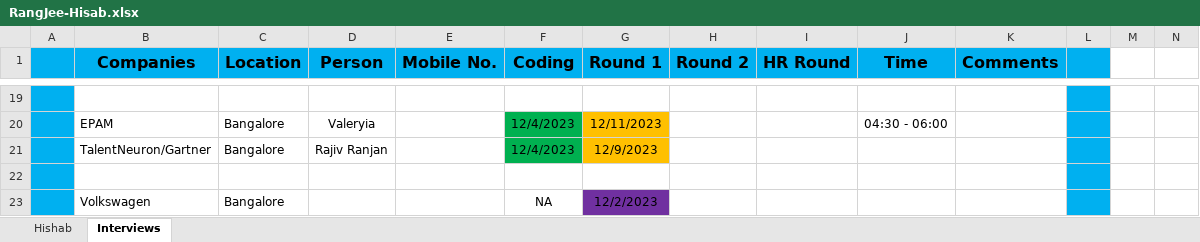
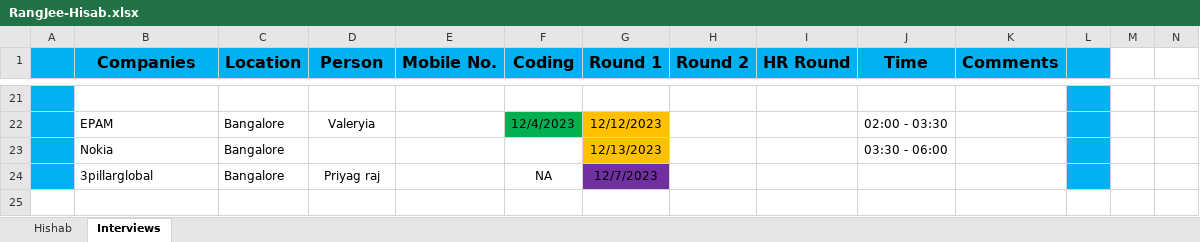
Before and after one commit to grajesh698/Java_Practice_Code, an Excel workbook: resource/RangJee-Hisab.xlsx, sheet Interviews, drawn as a sheet; only a part is shown, gaps mark what is left out; values as stored, in another font and other column widths than the file's, no borders; removed rows and columns are numbered as before the commit, all else as after; the diff covers the shown part only; the diff names each change by its address in the sheet, - before the commit and + after, or states it on an @@ line.

```diff
--- a/resource/RangJee-Hisab.xlsx (sheet Interviews)
+++ b/resource/RangJee-Hisab.xlsx (sheet Interviews)
-G22 (Round 1): 12/11/2023
+G22 (Round 1): 12/12/2023
-J22 (Time): 04:30 - 06:00
+J22 (Time): 02:00 - 03:30
-row 21:  | TalentNeuron/Gartner | Bangalore | Rajiv Ranjan |  | 12/4/2023 | 12/9/2023
-row 23: (empty)
+row 23:  | Nokia | Bangalore |  |  |  | 12/13/2023 |  |  | 03:30 - 06:00
-G23 fill: none
+G23 fill: #FFC000
-B24 (Companies): Volkswagen
+B24 (Companies): 3pillarglobal
-D24 (Person): (empty)
+D24 (Person): Priyag raj
-G24 (Round 1): 12/2/2023
+G24 (Round 1): 12/7/2023
```
Also changed, not shown: 10 added rows, 8 removed rows, 10 edited cells and cell formats elsewhere in this sheet, 2 other files.
